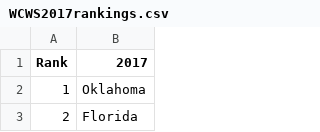
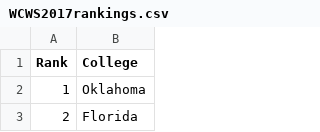
Before and after one commit to koeunlim/Capstone_Softball, a CSV file: Data/WCWSresults/WCWS2017rankings.csv (was WCWS results/WCWS2017rankings.csv), drawn as a sheet; only a part is shown.

```diff
--- a/WCWS results/WCWS2017rankings.csv
+++ b/Data/WCWSresults/WCWS2017rankings.csv
@@ -1,2 +1,2 @@
-Rank,2017
+Rank,College
 1,Oklahoma
```
Also changed, not shown: Data/WCWSresults/WCWS2013rankings.csv, Data/WCWSresults/WCWS2014rankings.csv, 7 other files.
